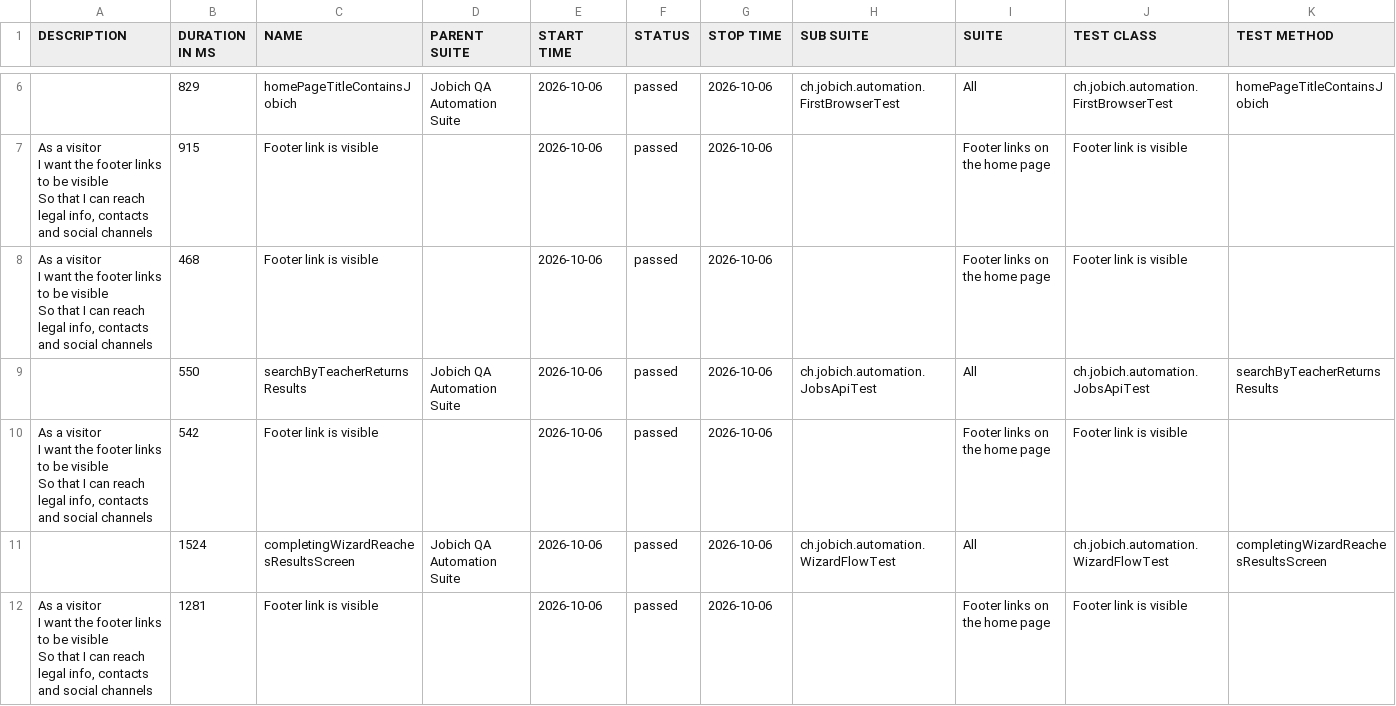
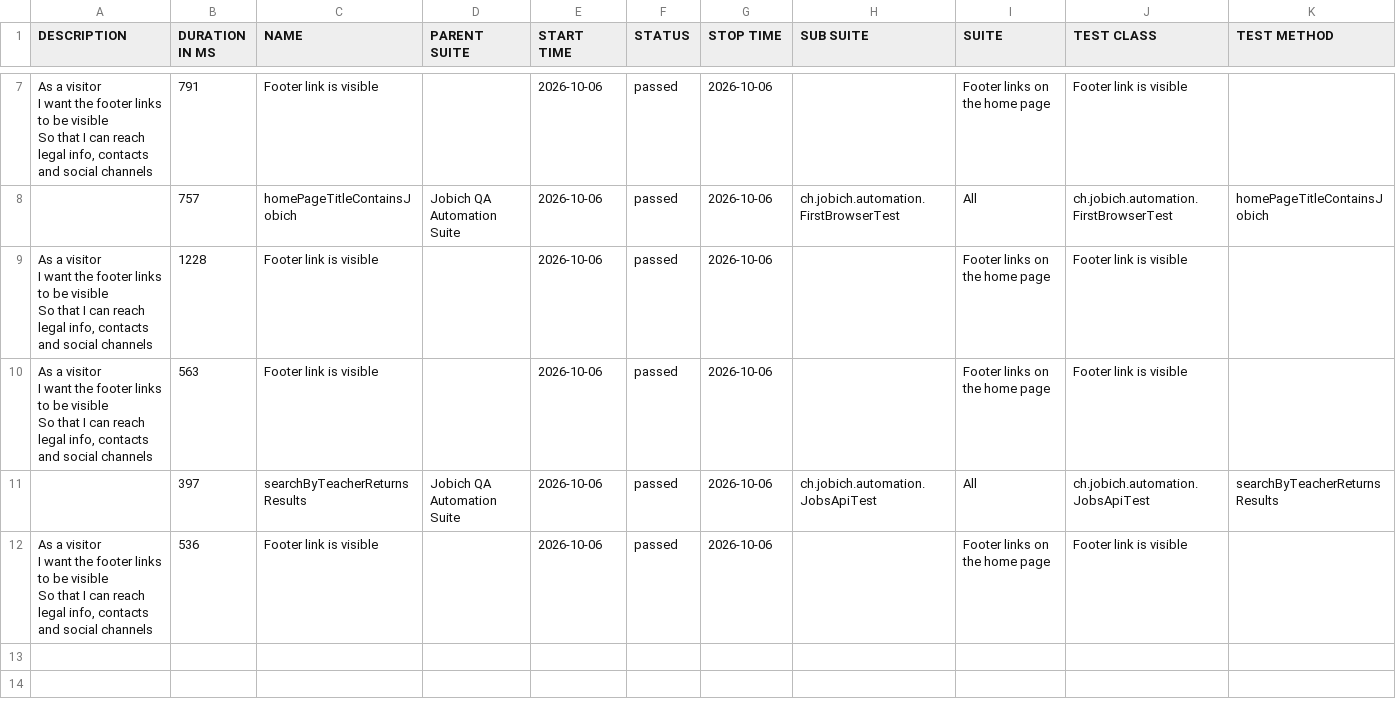
Before and after one commit to aazinchenko/jobich-automation, a CSV file: data/suites.csv, drawn as a sheet; only a part is shown, gaps mark what is left out; the diff covers the shown part only.

```diff
--- a/data/suites.csv
+++ b/data/suites.csv
@@ -10,15 +11,14 @@
-"","829","homePageTitleContainsJobich","Jobich QA Automation Suite","2026-10-06","passed","2026-10-06","ch.jobich.automation.FirstBrowserTest","All","ch.jobich.automation.FirstBrowserTest","homePageTitleContainsJobich"
-"  As a visitor
-  I want the footer links to be visible
-  So that I can reach legal info, contacts and social channels","915","Footer link is visible","","2026-10-06","passed","2026-10-06","","Footer links on the home page","Footer link is visible",""
-"  As a visitor
-  I want the footer links to be visible
-  So that I can reach legal info, contacts and social channels","468","Footer link is visible","","2026-10-06","passed","2026-10-06","","Footer links on the home page","Footer link is visible",""
-"","550","searchByTeacherReturnsResults","Jobich QA Automation Suite","2026-10-06","passed","2026-10-06","ch.jobich.automation.JobsApiTest","All","ch.jobich.automation.JobsApiTest","searchByTeacherReturnsResults"
-"  As a visitor
-  I want the footer links to be visible
-  So that I can reach legal info, contacts and social channels","542","Footer link is visible","","2026-10-06","passed","2026-10-06","","Footer links on the home page","Footer link is visible",""
-"","1524","completingWizardReachesResultsScreen","Jobich QA Automation Suite","2026-10-06","passed","2026-10-06","ch.jobich.automation.WizardFlowTest","All","ch.jobich.automation.WizardFlowTest","completingWizardReachesResultsScreen"
-"  As a visitor
-  I want the footer links to be visible
-  So that I can reach legal info, contacts and social channels","1281","Footer link is visible","","2026-10-06","passed","2026-10-06","","Footer links on the home page","Footer link is visible",""
+"  As a visitor
+  I want the footer links to be visible
+  So that I can reach legal info, contacts and social channels","791","Footer link is visible","","2026-10-06","passed","2026-10-06","","Footer links on the home page","Footer link is visible",""
+"","757","homePageTitleContainsJobich","Jobich QA Automation Suite","2026-10-06","passed","2026-10-06","ch.jobich.automation.FirstBrowserTest","All","ch.jobich.automation.FirstBrowserTest","homePageTitleContainsJobich"
+"  As a visitor
+  I want the footer links to be visible
+  So that I can reach legal info, contacts and social channels","1228","Footer link is visible","","2026-10-06","passed","2026-10-06","","Footer links on the home page","Footer link is visible",""
+"  As a visitor
+  I want the footer links to be visible
+  So that I can reach legal info, contacts and social channels","563","Footer link is visible","","2026-10-06","passed","2026-10-06","","Footer links on the home page","Footer link is visible",""
+"","397","searchByTeacherReturnsResults","Jobich QA Automation Suite","2026-10-06","passed","2026-10-06","ch.jobich.automation.JobsApiTest","All","ch.jobich.automation.JobsApiTest","searchByTeacherReturnsResults"
+"  As a visitor
+  I want the footer links to be visible
+  So that I can reach legal info, contacts and social channels","536","Footer link is visible","","2026-10-06","passed","2026-10-06","","Footer links on the home page","Footer link is visible",""
```
Also changed, not shown: 3 added rows, 2 removed rows and 2 edited cells elsewhere in this file, 39 other files.
